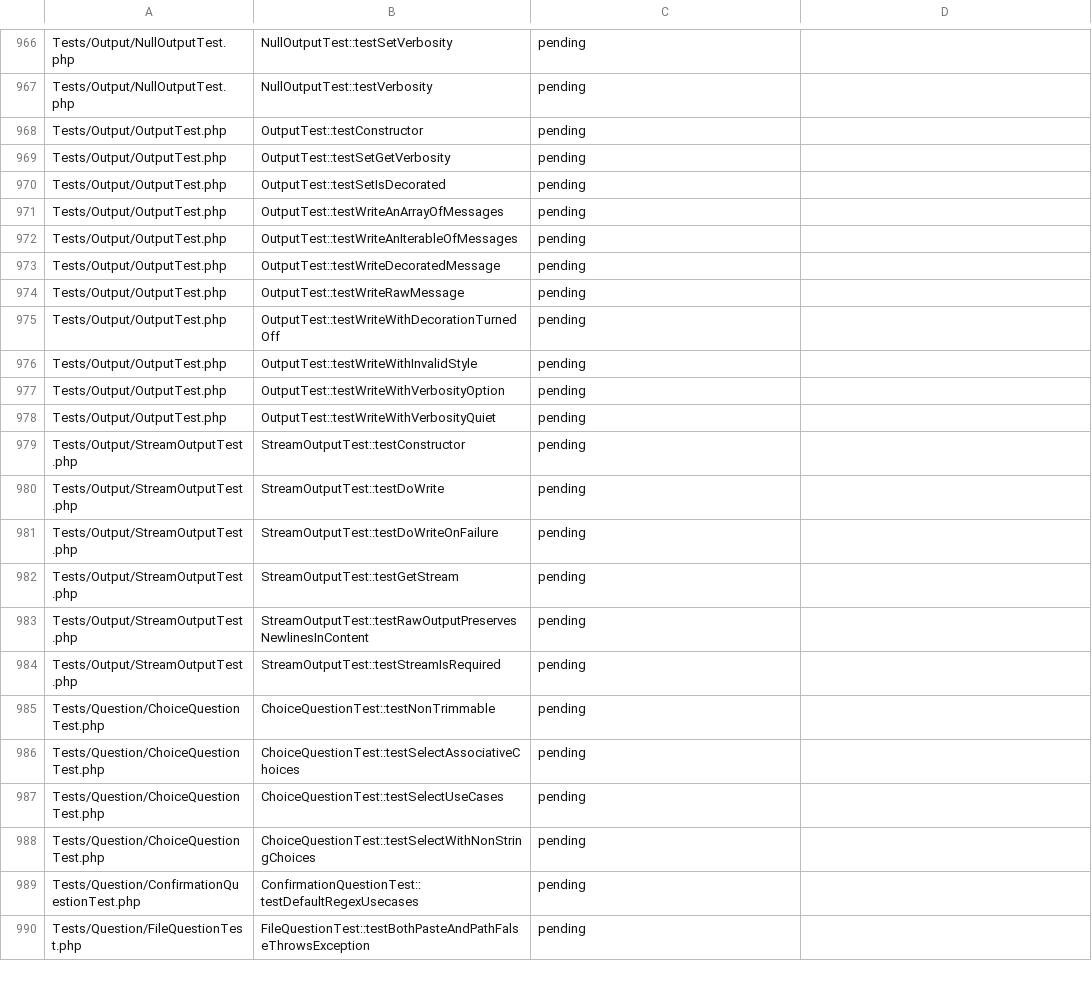
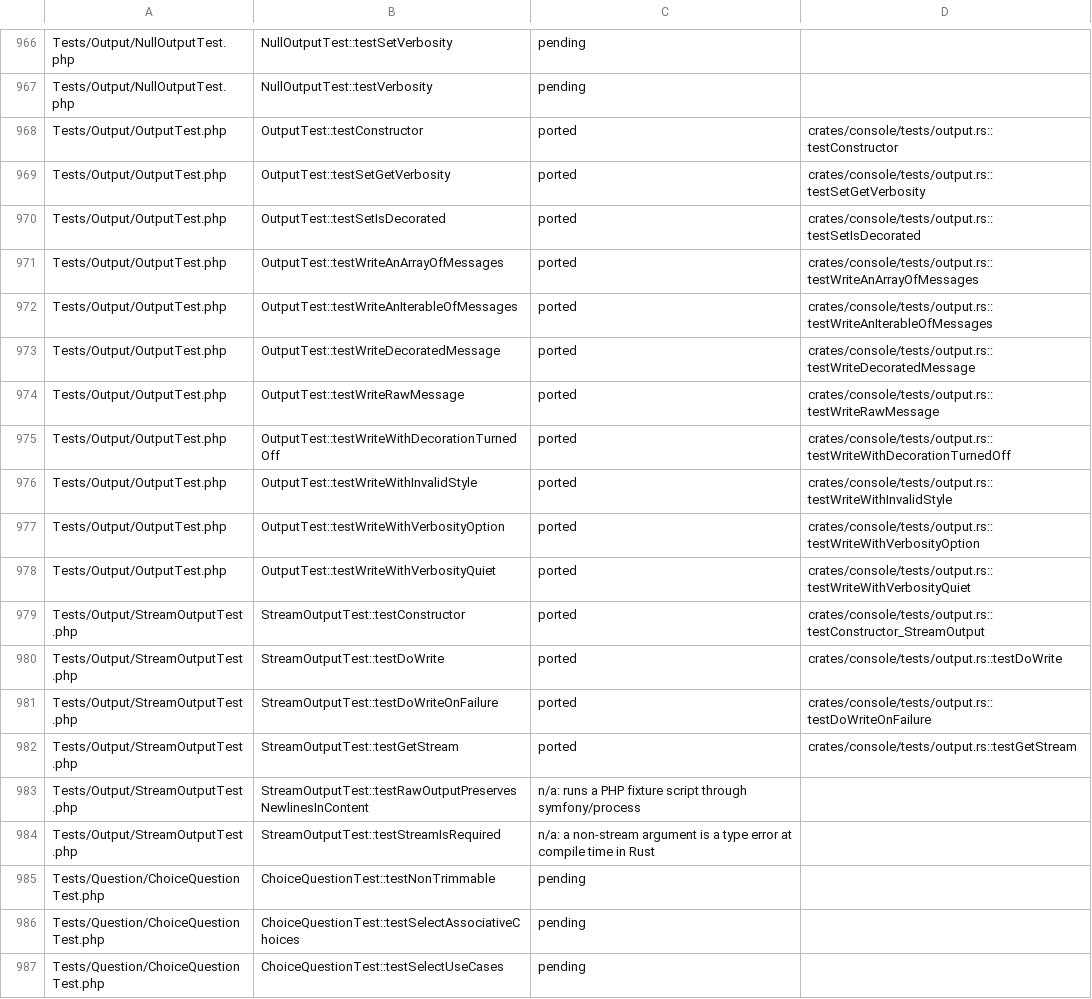
Before and after one commit to D-Nations/symfony-rs, a TSV file: parity/symfony/console.tsv, drawn as a sheet; only a part is shown, gaps mark what is left out; the shorter side is filled out with more unchanged rows.

```diff
--- a/parity/symfony/console.tsv
+++ b/parity/symfony/console.tsv
@@ -967,19 +967,19 @@ Tests/Output/NullOutputTest.php	NullOutputTest::testSetVerbosity	pending
 Tests/Output/NullOutputTest.php	NullOutputTest::testVerbosity	pending	
-Tests/Output/OutputTest.php	OutputTest::testConstructor	pending	
-Tests/Output/OutputTest.php	OutputTest::testSetGetVerbosity	pending	
-Tests/Output/OutputTest.php	OutputTest::testSetIsDecorated	pending	
-Tests/Output/OutputTest.php	OutputTest::testWriteAnArrayOfMessages	pending	
-Tests/Output/OutputTest.php	OutputTest::testWriteAnIterableOfMessages	pending	
-Tests/Output/OutputTest.php	OutputTest::testWriteDecoratedMessage	pending	
-Tests/Output/OutputTest.php	OutputTest::testWriteRawMessage	pending	
-Tests/Output/OutputTest.php	OutputTest::testWriteWithDecorationTurnedOff	pending	
-Tests/Output/OutputTest.php	OutputTest::testWriteWithInvalidStyle	pending	
-Tests/Output/OutputTest.php	OutputTest::testWriteWithVerbosityOption	pending	
-Tests/Output/OutputTest.php	OutputTest::testWriteWithVerbosityQuiet	pending	
-Tests/Output/StreamOutputTest.php	StreamOutputTest::testConstructor	pending	
-Tests/Output/StreamOutputTest.php	StreamOutputTest::testDoWrite	pending	
-Tests/Output/StreamOutputTest.php	StreamOutputTest::testDoWriteOnFailure	pending	
-Tests/Output/StreamOutputTest.php	StreamOutputTest::testGetStream	pending	
-Tests/Output/StreamOutputTest.php	StreamOutputTest::testRawOutputPreservesNewlinesInContent	pending	
-Tests/Output/StreamOutputTest.php	StreamOutputTest::testStreamIsRequired	pending	
+Tests/Output/OutputTest.php	OutputTest::testConstructor	ported	crates/console/tests/output.rs::testConstructor
+Tests/Output/OutputTest.php	OutputTest::testSetGetVerbosity	ported	crates/console/tests/output.rs::testSetGetVerbosity
+Tests/Output/OutputTest.php	OutputTest::testSetIsDecorated	ported	crates/console/tests/output.rs::testSetIsDecorated
+Tests/Output/OutputTest.php	OutputTest::testWriteAnArrayOfMessages	ported	crates/console/tests/output.rs::testWriteAnArrayOfMessages
+Tests/Output/OutputTest.php	OutputTest::testWriteAnIterableOfMessages	ported	crates/console/tests/output.rs::testWriteAnIterableOfMessages
+Tests/Output/OutputTest.php	OutputTest::testWriteDecoratedMessage	ported	crates/console/tests/output.rs::testWriteDecoratedMessage
+Tests/Output/OutputTest.php	OutputTest::testWriteRawMessage	ported	crates/console/tests/output.rs::testWriteRawMessage
+Tests/Output/OutputTest.php	OutputTest::testWriteWithDecorationTurnedOff	ported	crates/console/tests/output.rs::testWriteWithDecorationTurnedOff
+Tests/Output/OutputTest.php	OutputTest::testWriteWithInvalidStyle	ported	crates/console/tests/output.rs::testWriteWithInvalidStyle
+Tests/Output/OutputTest.php	OutputTest::testWriteWithVerbosityOption	ported	crates/console/tests/output.rs::testWriteWithVerbosityOption
+Tests/Output/OutputTest.php	OutputTest::testWriteWithVerbosityQuiet	ported	crates/console/tests/output.rs::testWriteWithVerbosityQuiet
+Tests/Output/StreamOutputTest.php	StreamOutputTest::testConstructor	ported	crates/console/tests/output.rs::testConstructor_StreamOutput
+Tests/Output/StreamOutputTest.php	StreamOutputTest::testDoWrite	ported	crates/console/tests/output.rs::testDoWrite
+Tests/Output/StreamOutputTest.php	StreamOutputTest::testDoWriteOnFailure	ported	crates/console/tests/output.rs::testDoWriteOnFailure
+Tests/Output/StreamOutputTest.php	StreamOutputTest::testGetStream	ported	crates/console/tests/output.rs::testGetStream
+Tests/Output/StreamOutputTest.php	StreamOutputTest::testRawOutputPreservesNewlinesInContent	n/a: runs a PHP fixture script through symfony/process	
+Tests/Output/StreamOutputTest.php	StreamOutputTest::testStreamIsRequired	n/a: a non-stream argument is a type error at compile time in Rust	
 Tests/Question/ChoiceQuestionTest.php	ChoiceQuestionTest::testNonTrimmable	pending	
```
Also changed, not shown: parity/sources.tsv, 10 other files.
